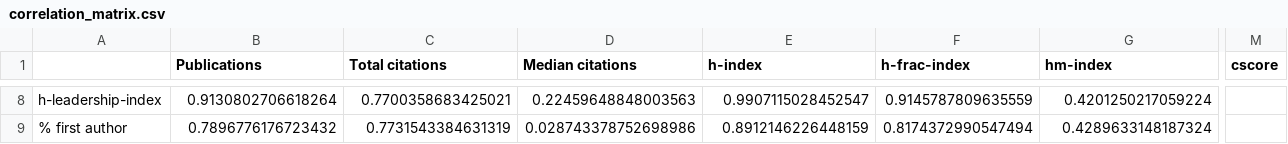
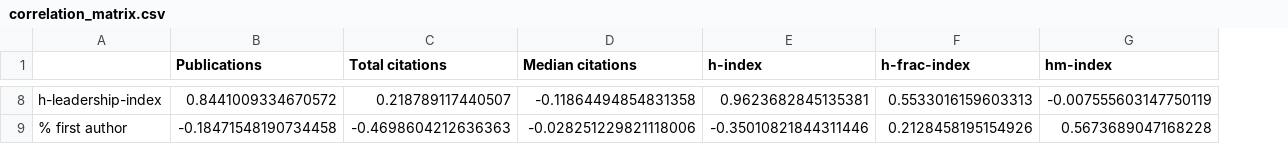
Before and after one commit to nepython/metrics, a CSV file: results/UNSW/correlation_matrix.csv, drawn as a sheet; only a part is shown, gaps mark what is left out; the diff covers the shown part only; the diff names each change by its address in the sheet, - before the commit and + after, or states it on an @@ line.

```diff
--- a/results/UNSW/correlation_matrix.csv
+++ b/results/UNSW/correlation_matrix.csv
-column M (cscore), empty
-B8 (Publications): 0.9130802706618264
+B8 (Publications): 0.8441009334670572
-C8 (Total citations): 0.7700358683425021
+C8 (Total citations): 0.218789117440507
-D8 (Median citations): 0.22459648848003563
+D8 (Median citations): -0.11864494854831358
-E8 (h-index): 0.9907115028452547
+E8 (h-index): 0.9623682845135381
-F8 (h-frac-index): 0.9145787809635559
+F8 (h-frac-index): 0.5533016159603313
-G8 (hm-index): 0.4201250217059224
+G8 (hm-index): -0.007555603147750119
-B9 (Publications): 0.7896776176723432
+B9 (Publications): -0.18471548190734458
-C9 (Total citations): 0.7731543384631319
+C9 (Total citations): -0.4698604212636363
-D9 (Median citations): 0.028743378752698986
+D9 (Median citations): -0.028251229821118006
-E9 (h-index): 0.8912146226448159
+E9 (h-index): -0.35010821844311446
-F9 (h-frac-index): 0.8174372990547494
+F9 (h-frac-index): 0.2128458195154926
-G9 (hm-index): 0.4289633148187324
+G9 (hm-index): 0.5673689047168228
```
Also changed, not shown: 1 removed row and 170 edited cells elsewhere in this file, results/UNSW/correlation_authorship_position.csv, results/UNSW/metrics.csv, 25 other files.
